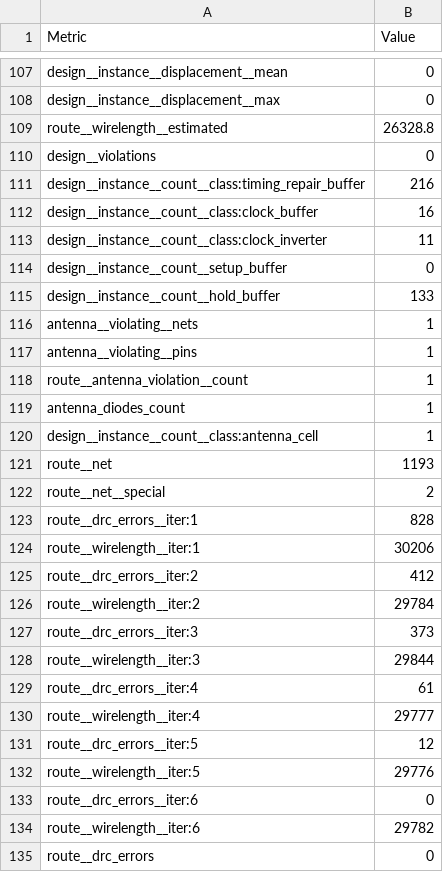
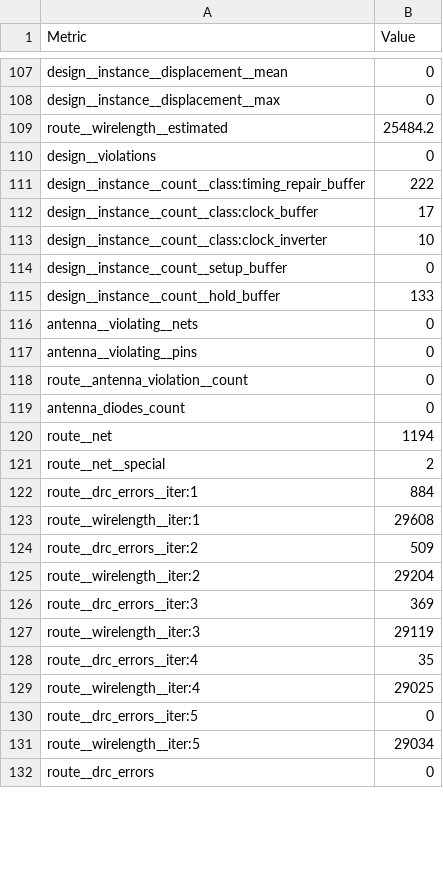
Before and after one commit to htfab/tinytapeout-cad-25a, a CSV file: projects/tt_um_tiny_shader_mole99/stats/metrics.csv, drawn as a sheet; only a part is shown, gaps mark what is left out; the diff covers the shown part only.

Commit message:
feat: update project tt_um_tiny_shader_mole99 from mole99/tt10-tiny-shader
Commit: 7dfbddd4d329ba55eeb4d666a2a4b2edcea1cc9c
Workflow: https://github.com/mole99/tt10-tiny-shader/actions/runs/13764269774

```diff
--- a/projects/tt_um_tiny_shader_mole99/stats/metrics.csv
+++ b/projects/tt_um_tiny_shader_mole99/stats/metrics.csv
@@ -108,28 +108,25 @@ design__instance__displacement__mean,0
 design__instance__displacement__max,0
-route__wirelength__estimated,26328.8
+route__wirelength__estimated,25484.2
 design__violations,0
-design__instance__count__class:timing_repair_buffer,216
-design__instance__count__class:clock_buffer,16
-design__instance__count__class:clock_inverter,11
+design__instance__count__class:timing_repair_buffer,222
+design__instance__count__class:clock_buffer,17
+design__instance__count__class:clock_inverter,10
 design__instance__count__setup_buffer,0
 design__instance__count__hold_buffer,133
-antenna__violating__nets,1
-antenna__violating__pins,1
-route__antenna_violation__count,1
-antenna_diodes_count,1
-design__instance__count__class:antenna_cell,1
-route__net,1193
+antenna__violating__nets,0
+antenna__violating__pins,0
+route__antenna_violation__count,0
+antenna_diodes_count,0
+route__net,1194
 route__net__special,2
-route__drc_errors__iter:1,828
-route__wirelength__iter:1,30206
-route__drc_errors__iter:2,412
-route__wirelength__iter:2,29784
-route__drc_errors__iter:3,373
-route__wirelength__iter:3,29844
-route__drc_errors__iter:4,61
-route__wirelength__iter:4,29777
-route__drc_errors__iter:5,12
-route__wirelength__iter:5,29776
-route__drc_errors__iter:6,0
-route__wirelength__iter:6,29782
+route__drc_errors__iter:1,884
+route__wirelength__iter:1,29608
+route__drc_errors__iter:2,509
+route__wirelength__iter:2,29204
+route__drc_errors__iter:3,369
+route__wirelength__iter:3,29119
+route__drc_errors__iter:4,35
+route__wirelength__iter:4,29025
+route__drc_errors__iter:5,0
+route__wirelength__iter:5,29034
 route__drc_errors,0
```
Also changed, not shown: 91 edited cells elsewhere in this file, 6 other files.
